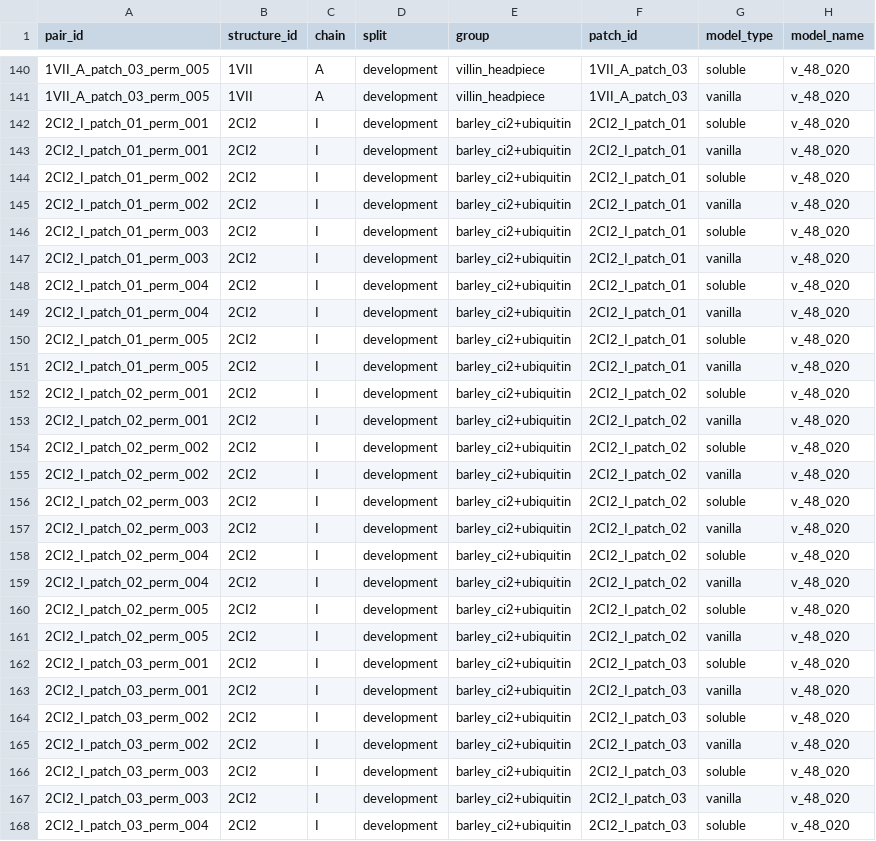
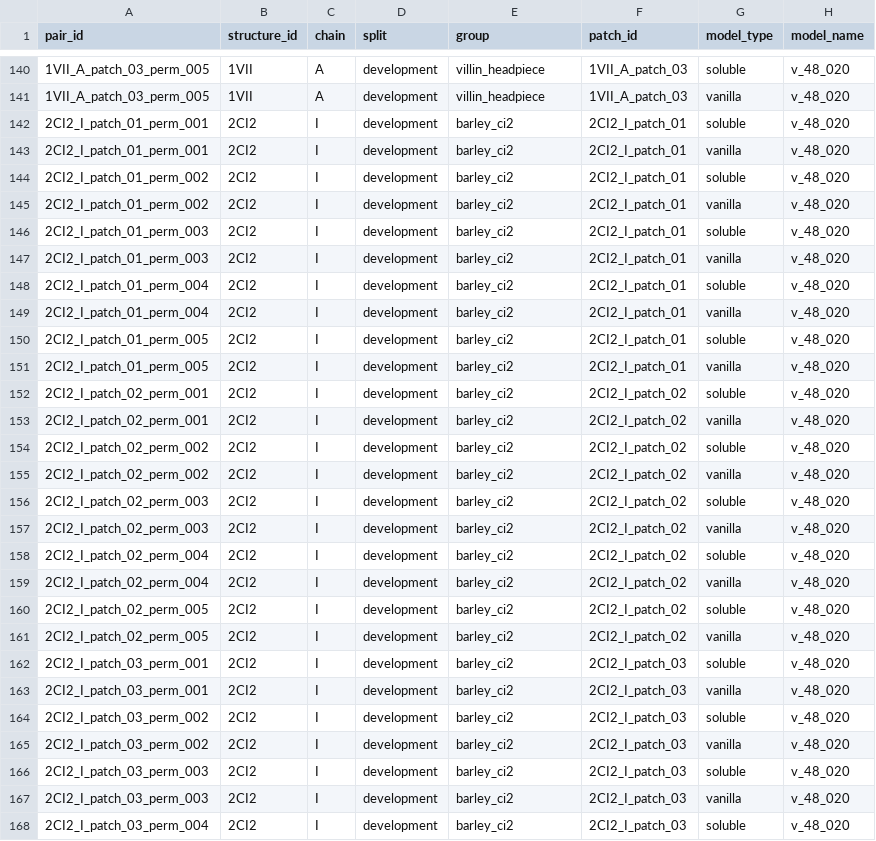
Before and after one commit to ashwathr1008/patch-aware-proteinmpnn, a CSV file: Analysis/decomposition/order_consistency_pair.csv, drawn as a sheet; only a part is shown, gaps mark what is left out; the diff covers the shown part only; the diff names each change by its address in the sheet, - before the commit and + after, or states it on an @@ line.

```diff
--- a/Analysis/decomposition/order_consistency_pair.csv
+++ b/Analysis/decomposition/order_consistency_pair.csv
-E142:E168 (group): barley_ci2+ubiquitin
+E142:E168 (group): barley_ci2
```
Also changed, not shown: 33 edited cells elsewhere in this file, Analysis/decomposition/first_order_scores.csv, Analysis/decomposition/order_consistency_sequence.csv, 13 other files.
